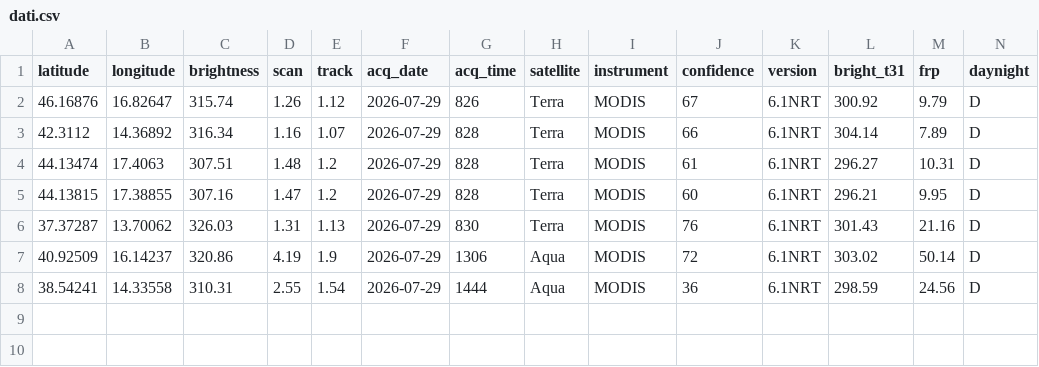
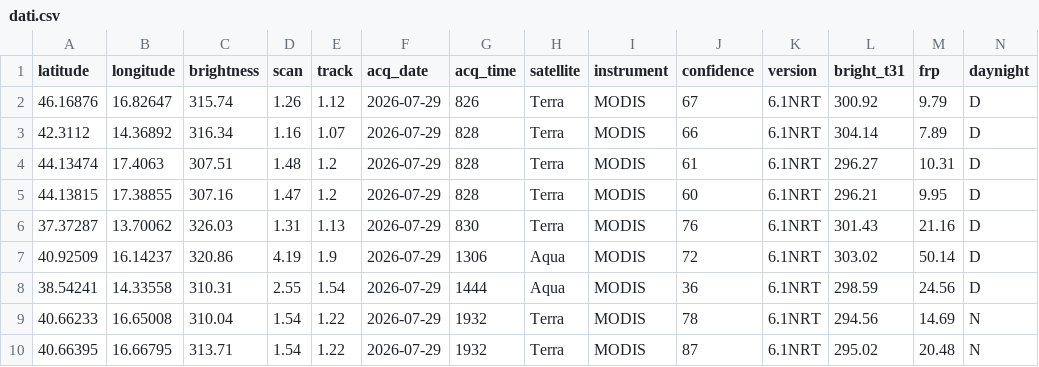
Before and after one commit to incendiboschivi-italia/monitoraggio-incendi-italia, a CSV file: dati.csv, drawn as a sheet.

Commit message:
Aggiornati dati incendi satellitari

```diff
--- a/dati.csv
+++ b/dati.csv
@@ -8 +8,3 @@ latitude,longitude,brightness,scan,track,acq_date,acq_time,satellite,instrument,
 38.54241,14.33558,310.31,2.55,1.54,2026-07-29,1444,Aqua,MODIS,36,6.1NRT,298.59,24.56,D
+40.66233,16.65008,310.04,1.54,1.22,2026-07-29,1932,Terra,MODIS,78,6.1NRT,294.56,14.69,N
+40.66395,16.66795,313.71,1.54,1.22,2026-07-29,1932,Terra,MODIS,87,6.1NRT,295.02,20.48,N
```
Also changed, not shown: 1 other file.
